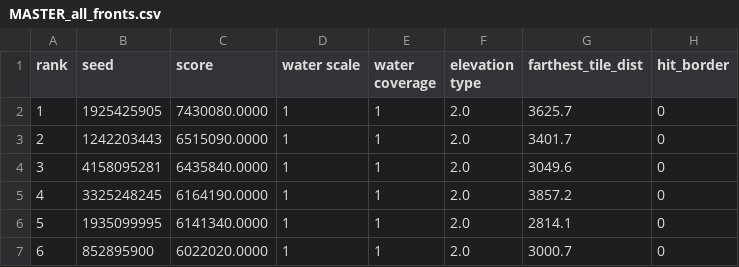
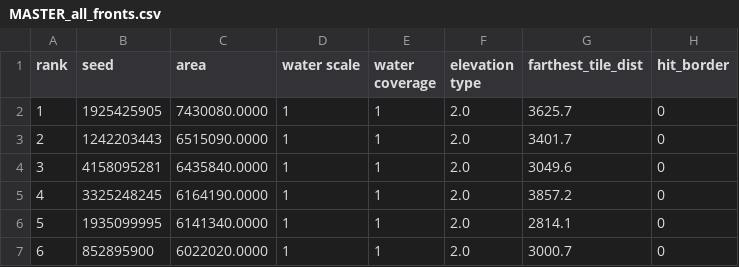
Before and after one commit to Yambda/factorio_island_finder, a CSV file: data/MASTER_all_fronts.csv, drawn as a sheet; only a part is shown.

Commit message:
Rename score column to area (that's what it actually is), add hardware/perf section
The CSV column and the code that writes it both called this "score", which
reads like an arbitrary ranking metric -- it's literally the flood-fill
area in tiles^2. Renamed in both CSVs and code/pipeline/find_islands.py.

Also documents the actual hardware (Ryzen 9 9950X3D + RTX 5090) and
measured throughput (~7,300-9,700 seeds/sec sustained locally, up to
~92,000/s during the final multi-cloud burst).

```diff
--- a/data/MASTER_all_fronts.csv
+++ b/data/MASTER_all_fronts.csv
@@ -1,2 +1,2 @@
-rank,seed,score,water scale,water coverage,elevation type,farthest_tile_dist,hit_border
+rank,seed,area,water scale,water coverage,elevation type,farthest_tile_dist,hit_border
 1,1925425905,7430080.0000,1,1,2.0,3625.7,0
```
Also changed, not shown: data/ZERO_AREA_SEEDS_excluded.csv, 2 other files.
